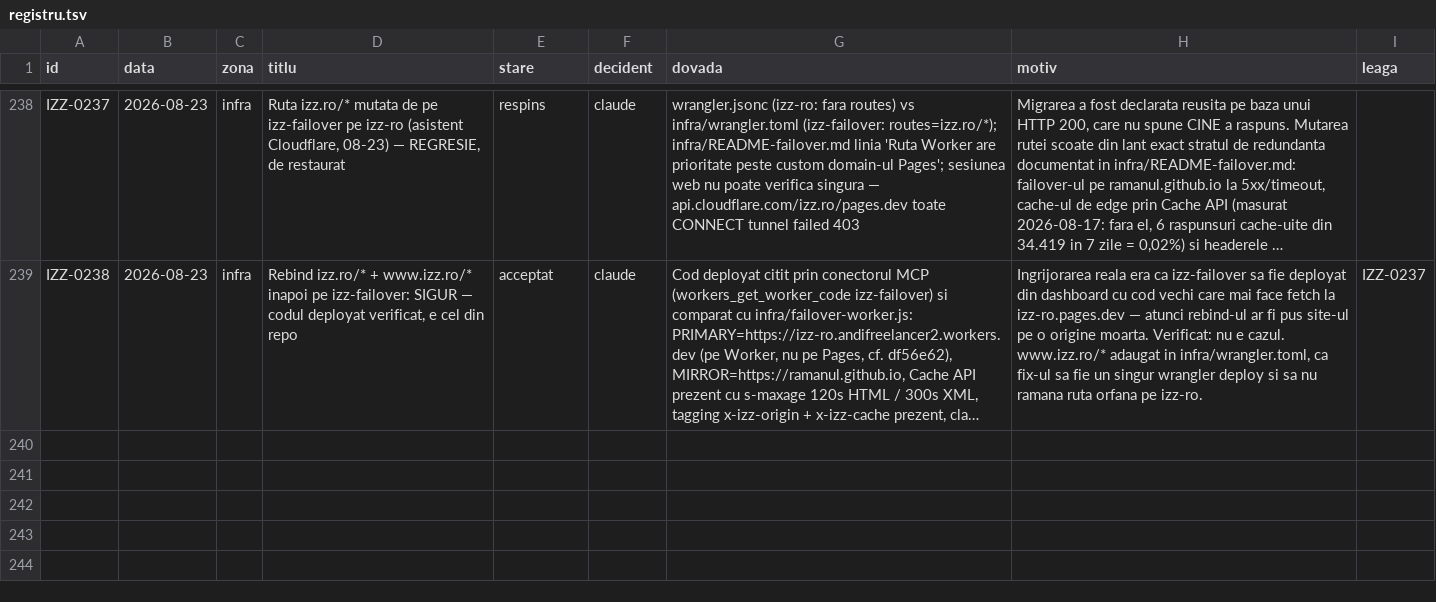
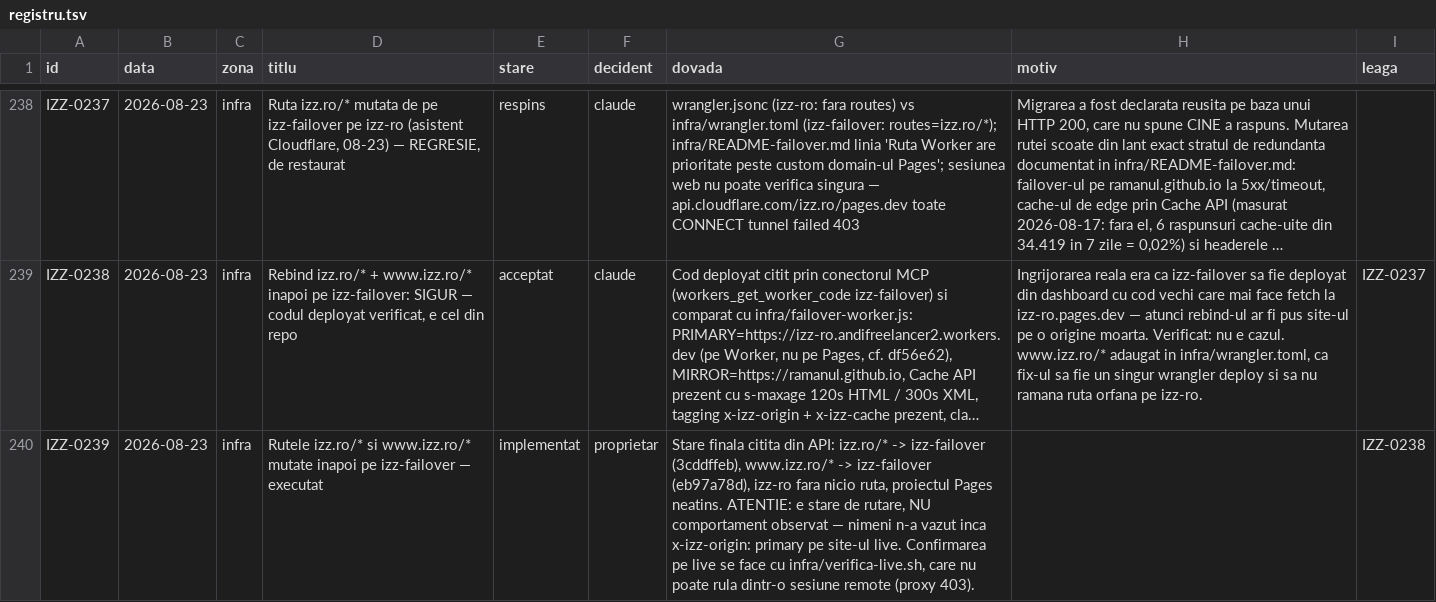
Before and after one commit to Ramanul/izz-ro, a TSV file: specs/registru.tsv, drawn as a sheet; only a part is shown, gaps mark what is left out; long unchanged cells end in …; the diff names each change by its address in the sheet, - before the commit and + after, or states it on an @@ line.

```diff
--- a/specs/registru.tsv
+++ b/specs/registru.tsv
+row 240: IZZ-0239 | 2026-08-23 | infra | Rutele izz.ro/* si www.izz.ro/* mutate inapoi pe izz-failover — executat | implementat | proprietar | Stare finala citita din API: izz.ro/* -> izz-failover (3cddffeb), www.izz.ro/* -> izz-failover (eb97a78d), izz-ro fara nicio ruta, proiectul Pages neatins. ATENTIE: e stare de rutare, NU comportament observat — nimeni n-a vazut inca x-izz-origin: primary pe site-ul live. Confirmarea pe live se face cu infra/verifica-live.sh, care nu poate rula dintr-o sesiune remote (proxy 403). |  | IZZ-0238
```
Also changed, not shown: 2 other files.
